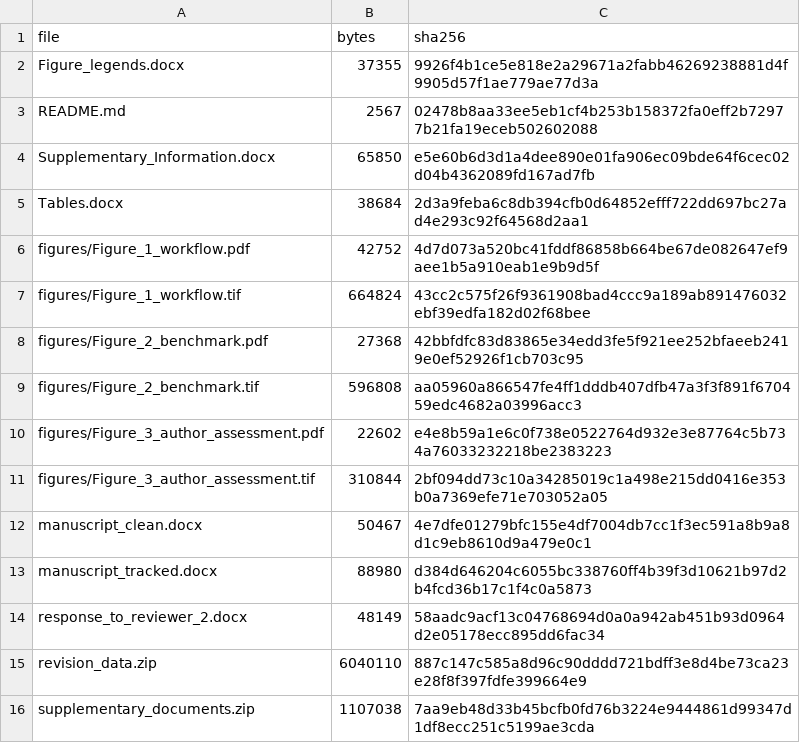
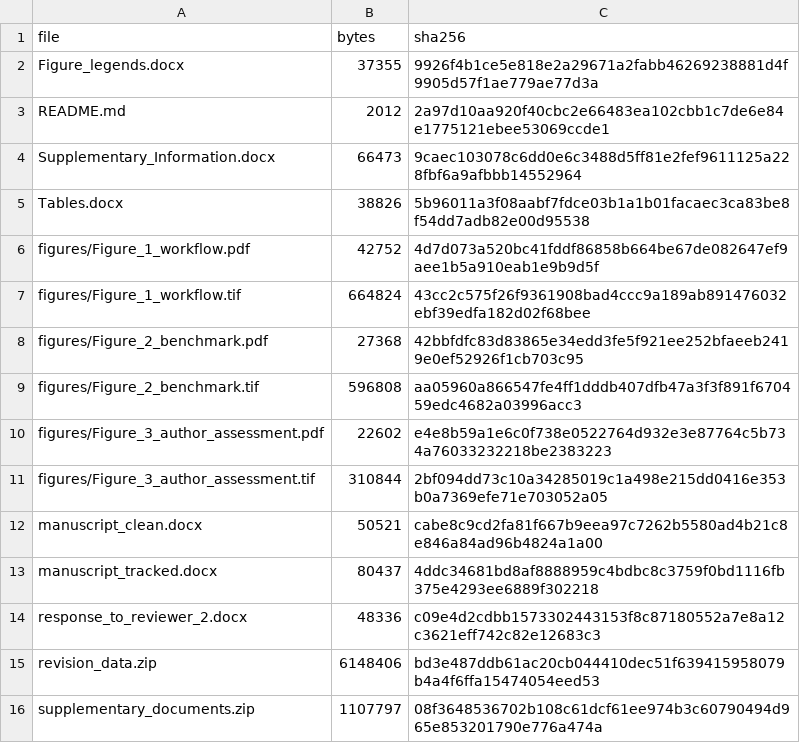
Before and after one commit to camontefusco/ANVISA_RAG_publication_repository_20260720, a CSV file: revisions/reviewer_2_20261030/SHA256_MANIFEST.csv, drawn as a sheet.

Commit message:
Incorporate completed 80-output author review and preserve frozen AI scores

```diff
--- a/revisions/reviewer_2_20261030/SHA256_MANIFEST.csv
+++ b/revisions/reviewer_2_20261030/SHA256_MANIFEST.csv
@@ -2,5 +2,5 @@ file,bytes,sha256
 Figure_legends.docx,37355,9926f4b1ce5e818e2a29671a2fabb46269238881d4f9905d57f1ae779ae77d3a
-README.md,2567,02478b8aa33ee5eb1cf4b253b158372fa0eff2b72977b21fa19eceb502602088
-Supplementary_Information.docx,65850,e5e60b6d3d1a4dee890e01fa906ec09bde64f6cec02d04b4362089fd167ad7fb
-Tables.docx,38684,2d3a9feba6c8db394cfb0d64852efff722dd697bc27ad4e293c92f64568d2aa1
+README.md,2012,2a97d10aa920f40cbc2e66483ea102cbb1c7de6e84e1775121ebee53069ccde1
+Supplementary_Information.docx,66473,9caec103078c6dd0e6c3488d5ff81e2fef9611125a228fbf6a9afbbb14552964
+Tables.docx,38826,5b96011a3f08aabf7fdce03b1a1b01facaec3ca83be8f54dd7adb82e00d95538
 figures/Figure_1_workflow.pdf,42752,4d7d073a520bc41fddf86858b664be67de082647ef9aee1b5a910eab1e9b9d5f
@@ -11,6 +11,6 @@ figures/Figure_3_author_assessment.pdf,22602,e4e8b59a1e6c0f738e0522764d932e3e877
 figures/Figure_3_author_assessment.tif,310844,2bf094dd73c10a34285019c1a498e215dd0416e353b0a7369efe71e703052a05
-manuscript_clean.docx,50467,4e7dfe01279bfc155e4df7004db7cc1f3ec591a8b9a8d1c9eb8610d9a479e0c1
-manuscript_tracked.docx,88980,d384d646204c6055bc338760ff4b39f3d10621b97d2b4fcd36b17c1f4c0a5873
-response_to_reviewer_2.docx,48149,58aadc9acf13c04768694d0a0a942ab451b93d0964d2e05178ecc895dd6fac34
-revision_data.zip,6040110,887c147c585a8d96c90dddd721bdff3e8d4be73ca23e28f8f397fdfe399664e9
-supplementary_documents.zip,1107038,7aa9eb48d33b45bcfb0fd76b3224e9444861d99347d1df8ecc251c5199ae3cda
+manuscript_clean.docx,50521,cabe8c9cd2fa81f667b9eea97c7262b5580ad4b21c8e846a84ad96b4824a1a00
+manuscript_tracked.docx,80437,4ddc34681bd8af8888959c4bdbc8c3759f0bd1116fb375e4293ee6889f302218
+response_to_reviewer_2.docx,48336,c09e4d2cdbb1573302443153f8c87180552a7e8a12c3621eff742c82e12683c3
+revision_data.zip,6148406,bd3e487ddb61ac20cb044410dec51f639415958079b4a4f6ffa15474054eed53
+supplementary_documents.zip,1107797,08f3648536702b108c61dcf61ee974b3c60790494d965e853201790e776a474a
```
Also changed, not shown: 6 other files.
